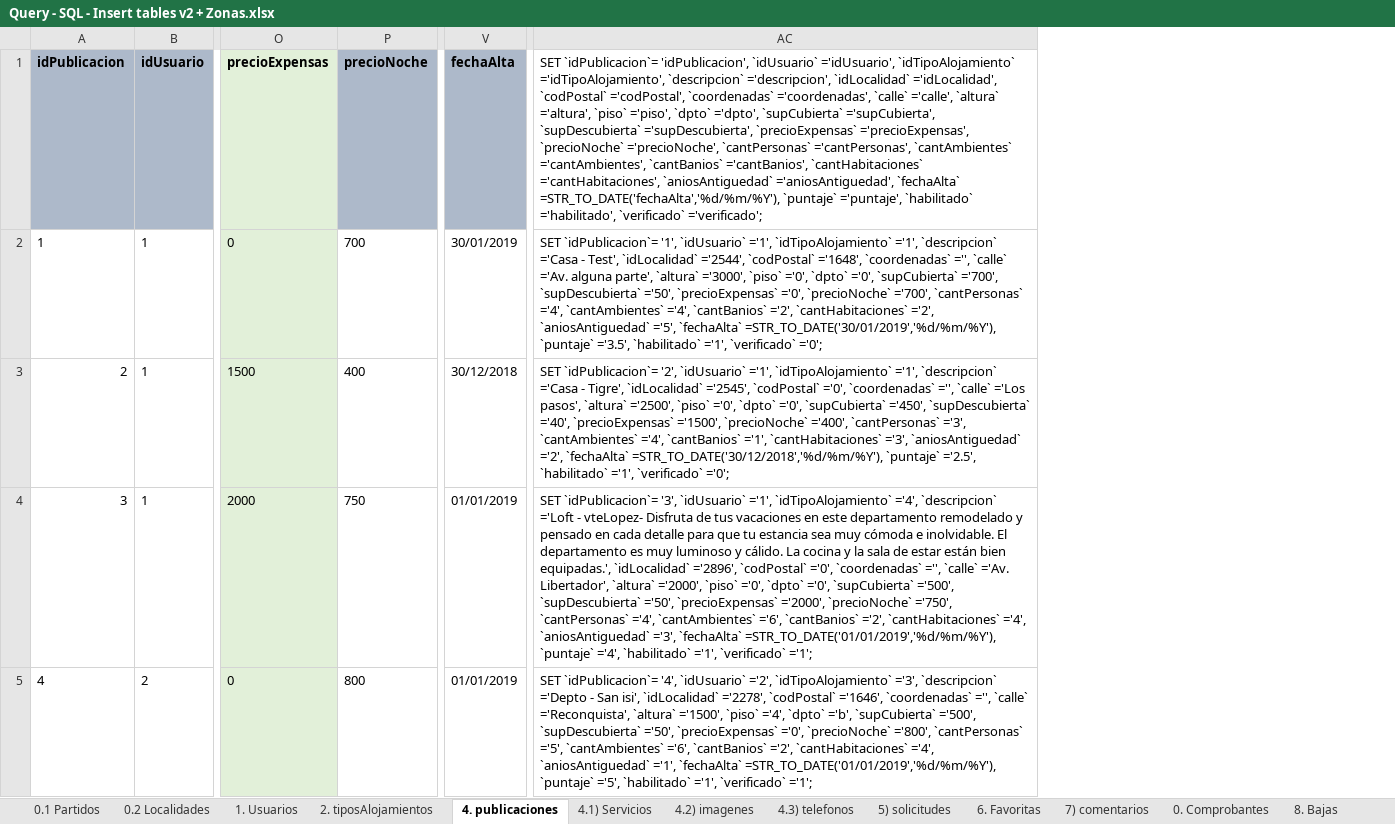
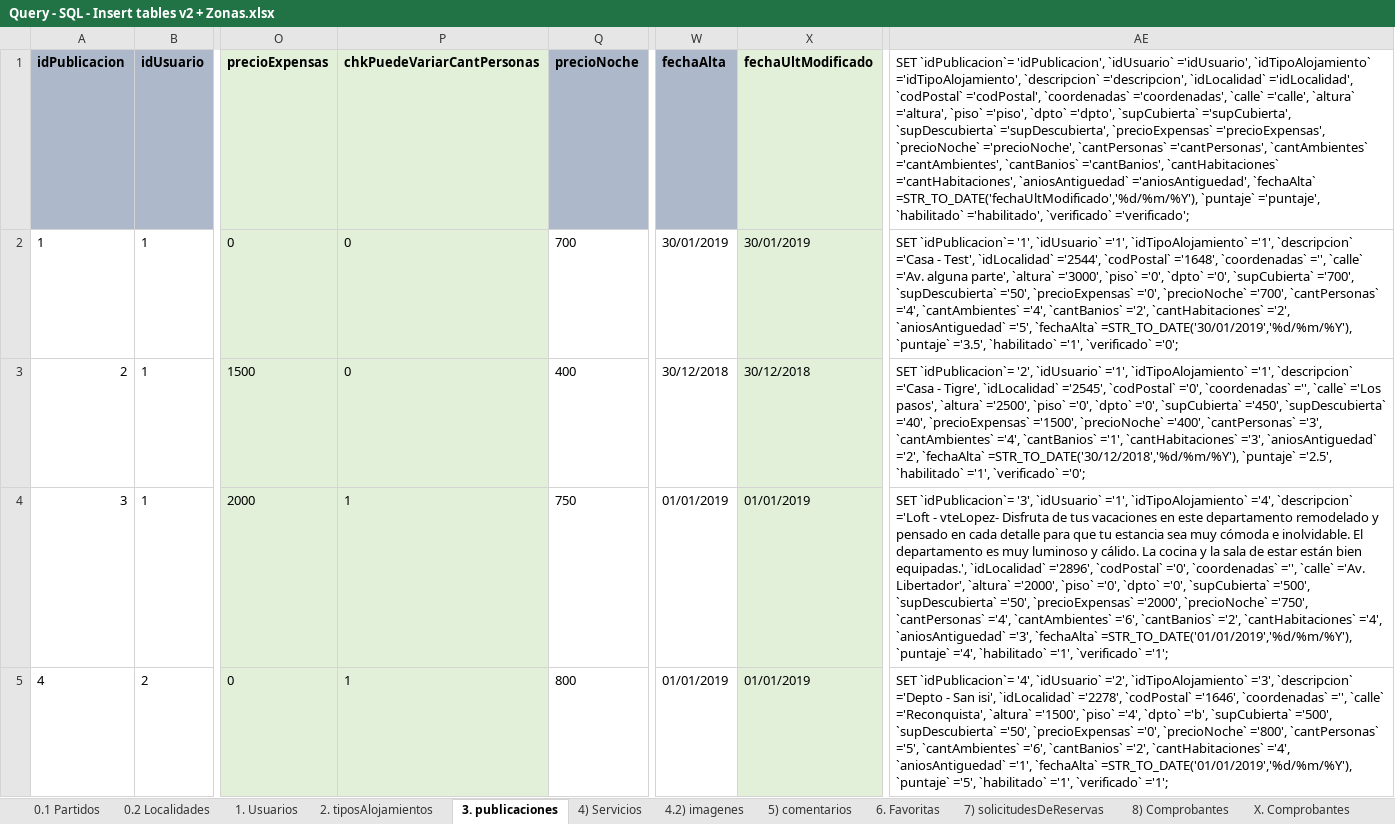
Before and after one commit to JoseEscob/public-seminariotpalojamientos, an Excel workbook: TpAlojamientos/DevResource/Database/Query - SQL - Insert tables v2 + Zonas.xlsx, sheet 3. publicaciones, drawn as a sheet; only a part is shown, gaps mark what is left out; values as stored, in another font and other column widths than the file's, no borders; addresses are those after the commit; the diff names each change by its address in the sheet, - before the commit and + after, or states it on an @@ line.

```diff
--- a/TpAlojamientos/DevResource/Database/Query - SQL - Insert tables v2 + Zonas.xlsx (sheet 3. publicaciones)
+++ b/TpAlojamientos/DevResource/Database/Query - SQL - Insert tables v2 + Zonas.xlsx (sheet 3. publicaciones)
-sheet tab: 4. publicaciones
+sheet tab: 3. publicaciones
-sheet tab: 4.1) Servicios
+sheet tab: 4) Servicios
-sheet tab: 5) solicitudes
+sheet tab: 7) solicitudesDeReservas
-sheet tab: 7) comentarios
+sheet tab: 5) comentarios
-sheet tab: 0. Comprobantes
+sheet tab: X. Comprobantes
+sheet tab: 8) Comprobantes
@@ sheet tab order changed: 0.1 Partidos | 0.2 Localidades | 1. Usuarios | 2. tiposAlojamientos | 3. publicaciones | 4) Servicios | 4.2) imagenes | 5) comentarios | 6. Favoritas | 7) solicitudesDeReservas | 8) Comprobantes | X. Comprobantes @@
+column P (chkPuedeVariarCantPersonas), rows 2-5: 0 | 0 | 1 | 1
+column X (fechaUltModificado), rows 2-5: 30/01/2019 | 30/12/2018 | 01/01/2019 | 01/01/2019
-AE1: …='aniosAntiguedad', `fechaAlta` =STR_TO_DATE('fechaAlta','%d/%m/%Y'), `puntaje` ='puntaje',…
+AE1: …='aniosAntiguedad', `fechaAlta` =STR_TO_DATE('fechaUltModificado','%d/%m/%Y'), `puntaje` ='puntaje',…
```
Also changed, not shown: sheet 7) solicitudesDeReservas, sheet 4) Servicios, sheet 1. Usuarios, other sheet tabs, formulas that keep their value, 45 other files.
